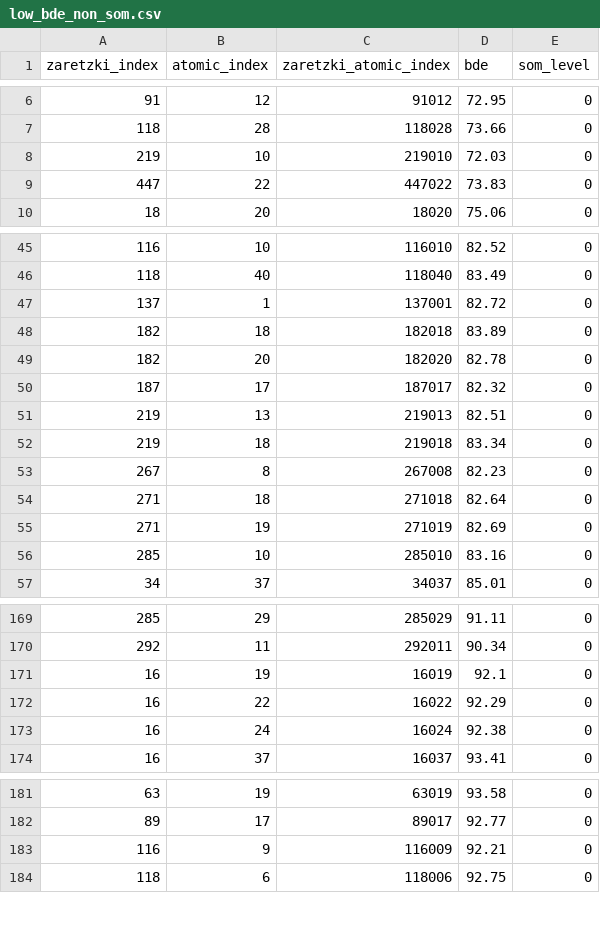
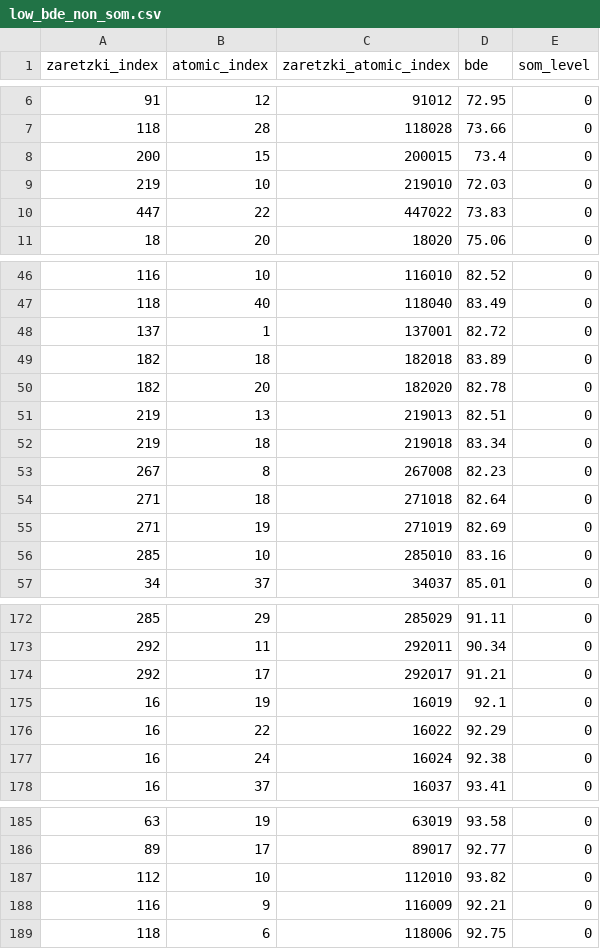
Before and after one commit to jcwang587/som-merck, a CSV file: data/bins/bde_som/low_bde_non_som.csv, drawn as a sheet; only a part is shown, gaps mark what is left out; the diff covers the shown part only.

```diff
--- a/data/bins/bde_som/low_bde_non_som.csv
+++ b/data/bins/bde_som/low_bde_non_som.csv
@@ -7,2 +7,3 @@ zaretzki_index,atomic_index,zaretzki_atomic_index,bde,som_level
 118,28,118028,73.66,0
+200,15,200015,73.4,0
 219,10,219010,72.03,0
@@ -49,3 +50,2 @@ zaretzki_index,atomic_index,zaretzki_atomic_index,bde,som_level
 182,20,182020,82.78,0
-187,17,187017,82.32,0
 219,13,219013,82.51,0
@@ -170,2 +173,3 @@ zaretzki_index,atomic_index,zaretzki_atomic_index,bde,som_level
 292,11,292011,90.34,0
+292,17,292017,91.21,0
 16,19,16019,92.1,0
@@ -182,2 +186,3 @@ zaretzki_index,atomic_index,zaretzki_atomic_index,bde,som_level
 89,17,89017,92.77,0
+112,10,112010,93.82,0
 116,9,116009,92.21,0
```
Also changed, not shown: 8 added rows and 3 removed rows elsewhere in this file, data/bins/bde_som/low_bde_som.csv, data/bins/relative_ir_som/high_relative_ir_non_som.csv, 8 other files.
